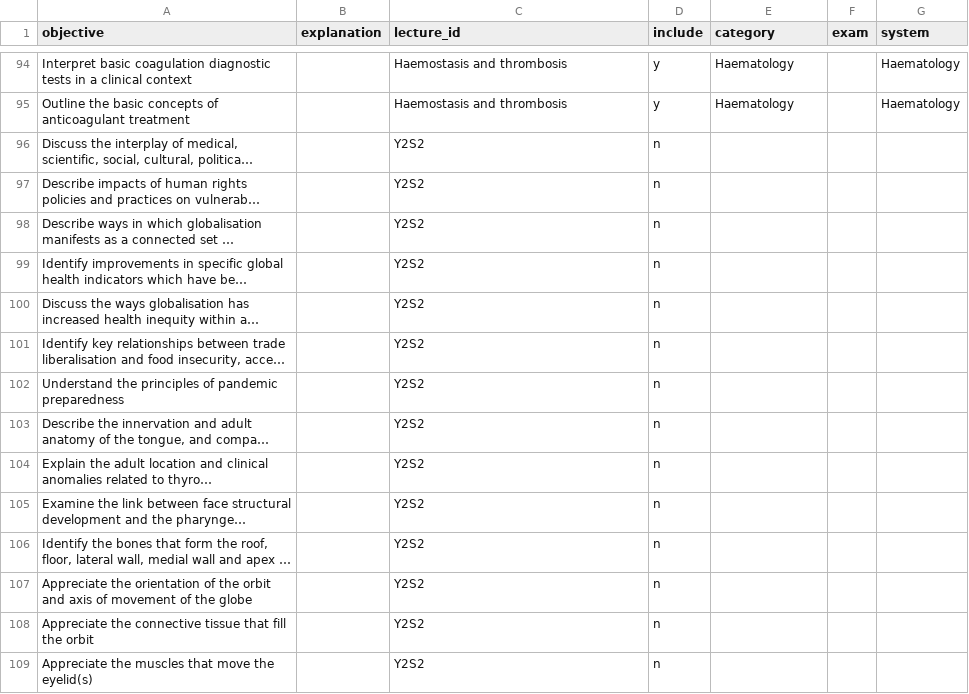
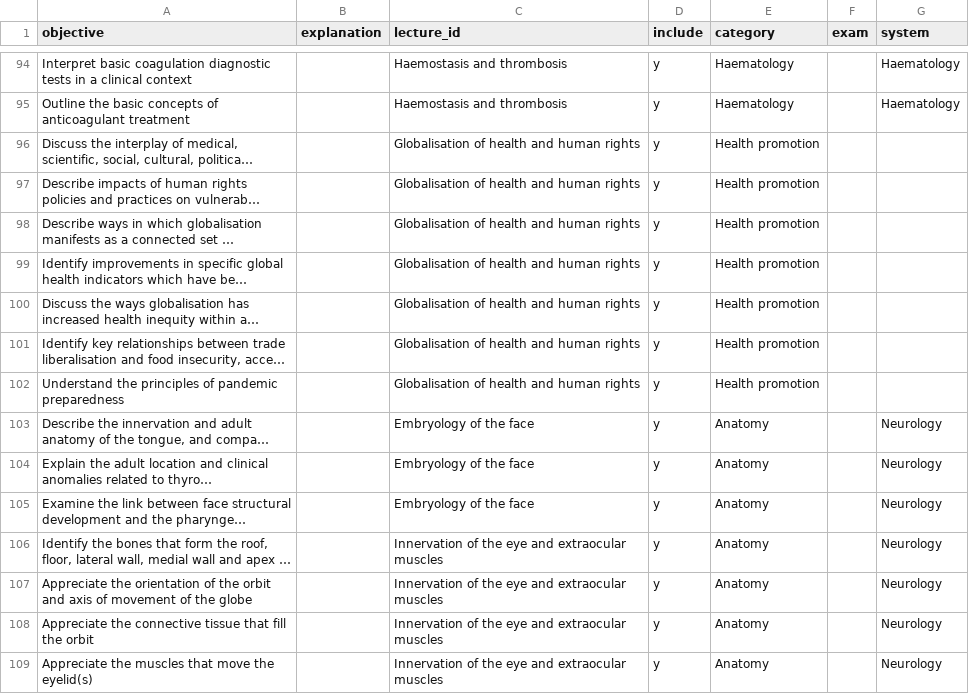
Before and after one commit to icantcodeloll/Medtrainer, a CSV file: learning_objectives_informative_reports_y2s2.csv, drawn as a sheet; only a part is shown, gaps mark what is left out; long unchanged cells end in …; the diff covers the shown part only; the diff names each change by its address in the sheet, - before the commit and + after, or states it on an @@ line.

```diff
--- a/learning_objectives_informative_reports_y2s2.csv
+++ b/learning_objectives_informative_reports_y2s2.csv
-C96:C102 (lecture_id): Y2S2
+C96:C102 (lecture_id): Globalisation of health and human rights
-D96:D109 (include): n
+D96:D109 (include): y
-E96:E102 (category): (empty)
+E96:E102 (category): Health promotion
-C103:C105 (lecture_id): Y2S2
+C103:C105 (lecture_id): Embryology of the face
-E103:E109 (category): (empty)
+E103:E109 (category): Anatomy
-G103:G109 (system): (empty)
+G103:G109 (system): Neurology
-C106:C109 (lecture_id): Y2S2
+C106:C109 (lecture_id): Innervation of the eye and extraocular muscles
```
Also changed, not shown: 84 edited cells elsewhere in this file, 2 other files.
